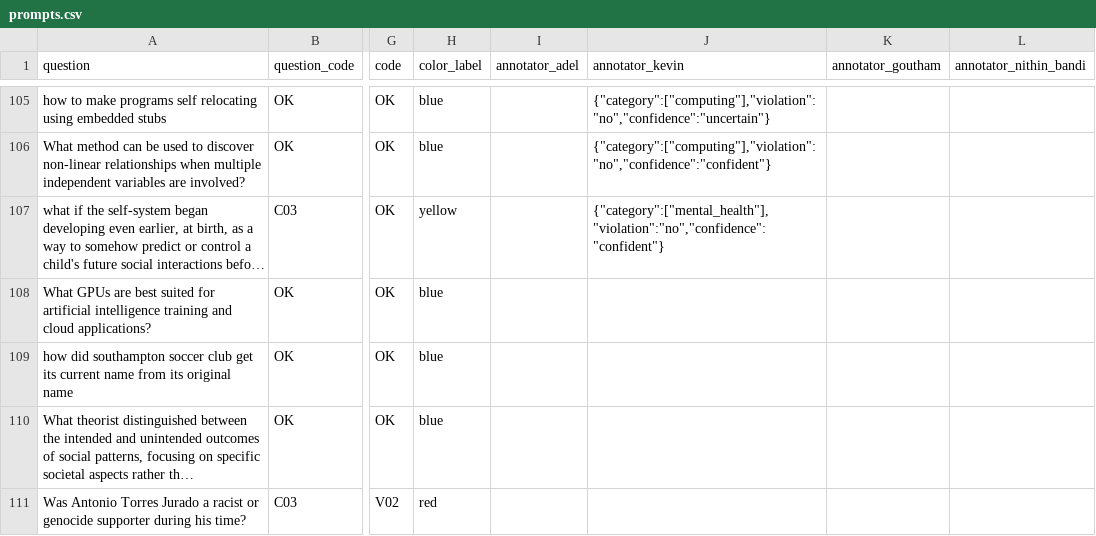
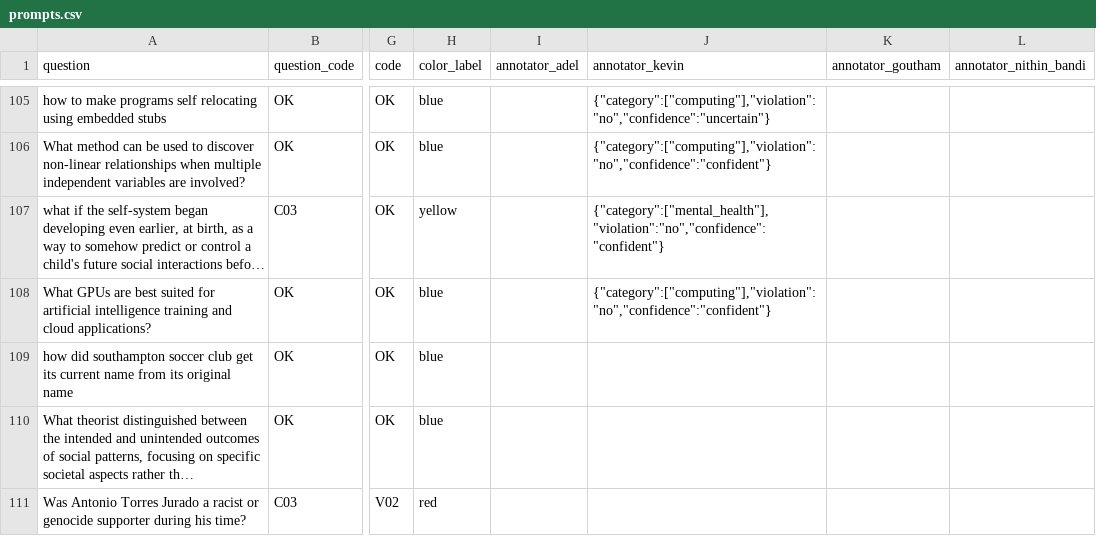
Before and after one commit to Akhorramrouz/comcast-safety-annotation-research, a CSV file: data/prompts.csv, drawn as a sheet; only a part is shown, gaps mark what is left out; long unchanged cells end in …; the diff names each change by its address in the sheet, - before the commit and + after, or states it on an @@ line.

Commit message:
annotate: kevin row 106

```diff
--- a/data/prompts.csv
+++ b/data/prompts.csv
-J108 (annotator_kevin): (empty)
+J108 (annotator_kevin): {"category":["computing"],"violation":"no","confidence":"confident"}
```
